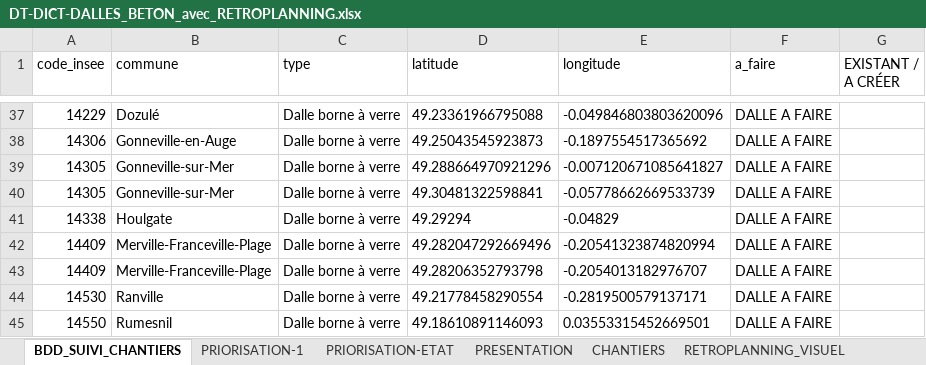
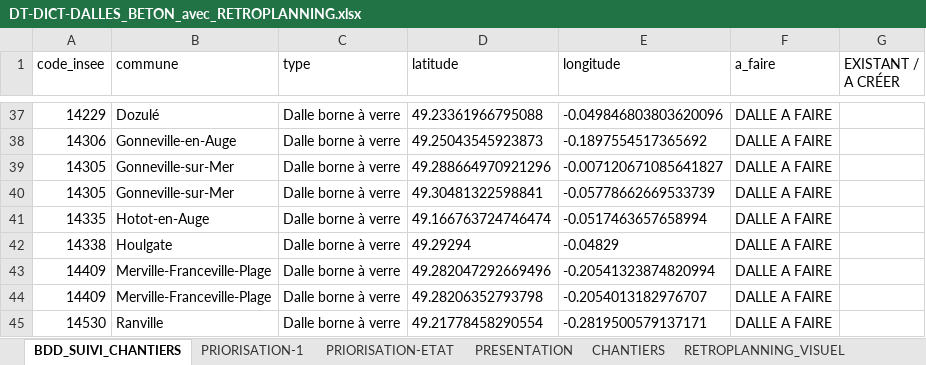
Before and after one commit to ncpa-dechets/suivi-chantiers, an Excel workbook: DT-DICT-DALLES_BETON_avec_RETROPLANNING.xlsx, sheet BDD_SUIVI_CHANTIERS, drawn as a sheet; only a part is shown, gaps mark what is left out; the shorter side is filled out with more unchanged rows; values as stored, in another font and other column widths than the file's, no borders; table styles not drawn; the diff names each change by its address in the sheet, - before the commit and + after, or states it on an @@ line.

Commit message:
Update DT-DICT-DALLES_BETON_avec_RETROPLANNING.xlsx

```diff
--- a/DT-DICT-DALLES_BETON_avec_RETROPLANNING.xlsx (sheet BDD_SUIVI_CHANTIERS)
+++ b/DT-DICT-DALLES_BETON_avec_RETROPLANNING.xlsx (sheet BDD_SUIVI_CHANTIERS)
+row 41: 14335 | Hotot-en-Auge | Dalle borne à verre | 49.166763724746474 | -0.0517463657658994 | DALLE A FAIRE
```
Also changed, not shown: sheet PRIORISATION-ETAT, sheet PRESENTATION, sheet PRIORISATION-1, sheet RETROPLANNING, formulas that keep their value, charts or pictures.
